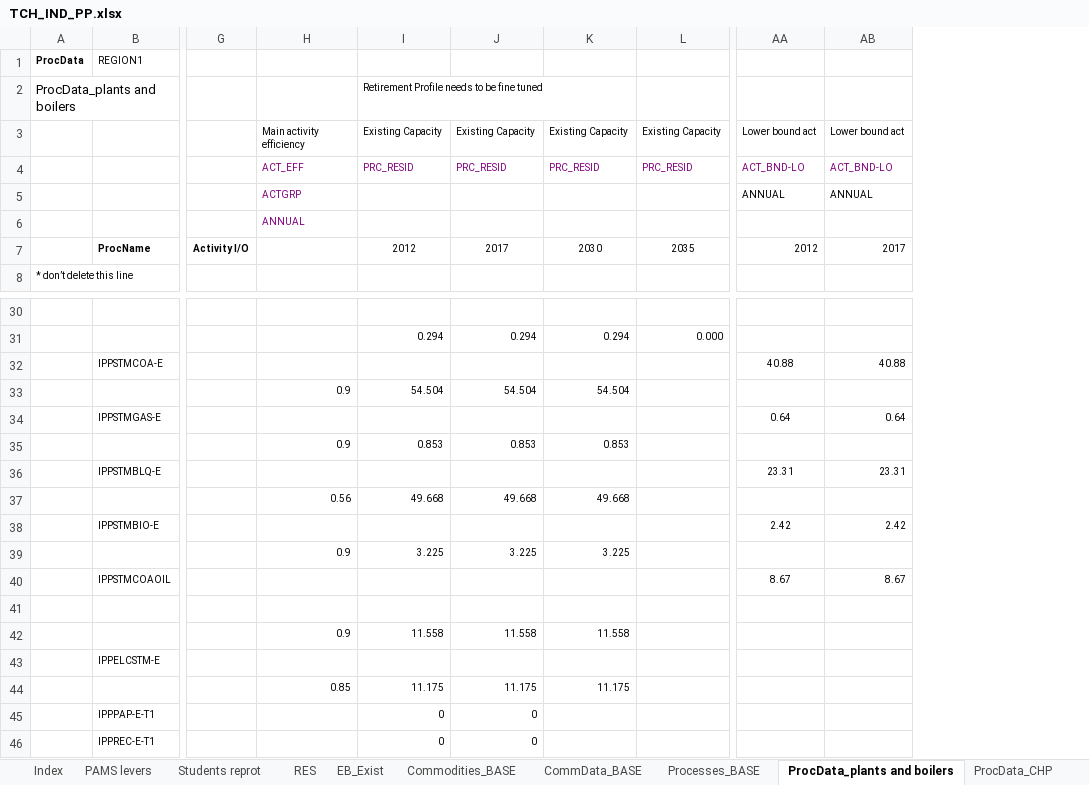
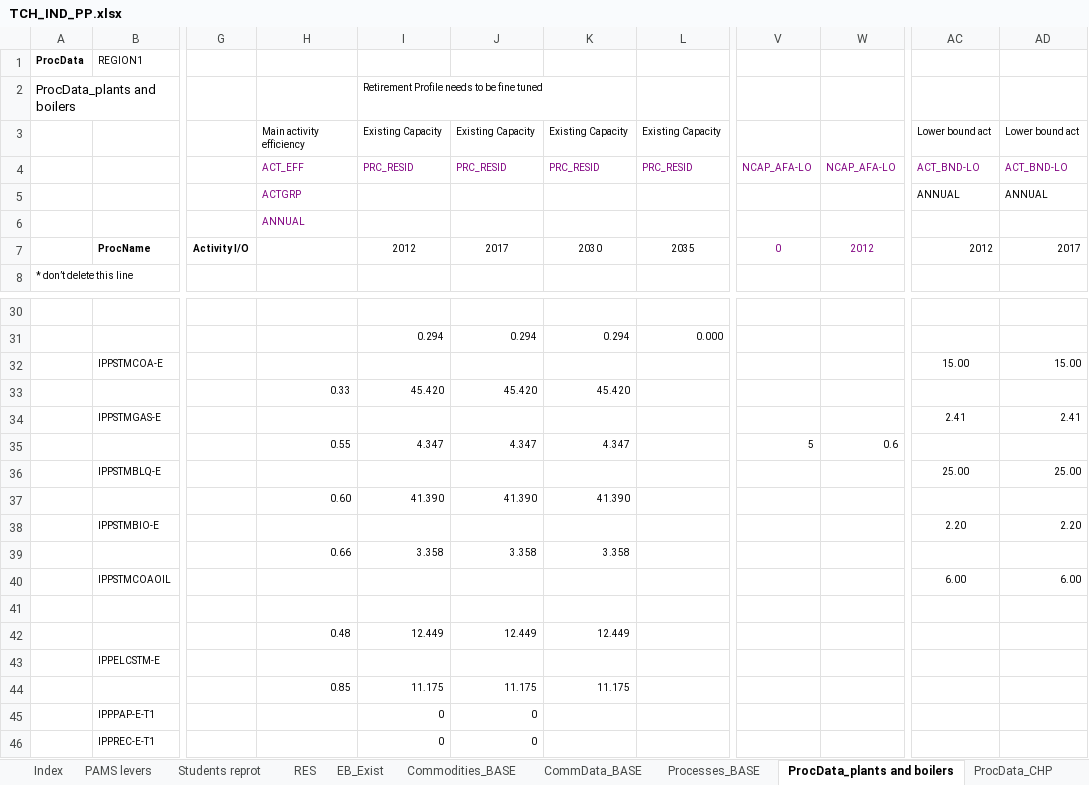
Before and after one commit to brunomerven/SATIMGE, an Excel workbook: SATIM/DataSpreadsheets/TCH_IND/TCH_IND_PP.xlsx, sheet ProcData_plants and boilers, drawn as a sheet; only a part is shown, gaps mark what is left out; values as stored, in another font and other column widths than the file's, no borders; charts and pictures not drawn; addresses are those after the commit; the diff covers the shown part only; the diff names each change by its address in the sheet, - before the commit and + after, or states it on an @@ line.

```diff
--- a/SATIM/DataSpreadsheets/TCH_IND/TCH_IND_PP.xlsx (sheet ProcData_plants and boilers)
+++ b/SATIM/DataSpreadsheets/TCH_IND/TCH_IND_PP.xlsx (sheet ProcData_plants and boilers)
+column V, rows 4-7: NCAP_AFA-LO |  |  | 0; row 35: 5
+column W, rows 4-7: NCAP_AFA-LO |  |  | 2012; row 35: 0.6
-AC32: 40.88
+AC32: 15.00
-AD32: 40.88
+AD32: 15.00
-H33: 0.9
+H33: 0.33
-I33: 54.504
+I33: 45.420
-J33: 54.504
+J33: 45.420
-K33: 54.504
+K33: 45.420
-AC34: 0.64
+AC34: 2.41
-AD34: 0.64
+AD34: 2.41
-H35: 0.9
+H35: 0.55
-I35: 0.853
+I35: 4.347
-J35: 0.853
+J35: 4.347
-K35: 0.853
+K35: 4.347
-AC36: 23.31
+AC36: 25.00
-AD36: 23.31
+AD36: 25.00
-H37: 0.56
+H37: 0.60
-I37: 49.668
+I37: 41.390
-J37: 49.668
+J37: 41.390
-K37: 49.668
+K37: 41.390
-AC38: 2.42
+AC38: 2.20
-AD38: 2.42
+AD38: 2.20
-H39: 0.9
+H39: 0.66
-I39: 3.225
+I39: 3.358
-J39: 3.225
+J39: 3.358
-K39: 3.225
+K39: 3.358
-AC40: 8.67
+AC40: 6.00
-AD40: 8.67
+AD40: 6.00
-H42: 0.9
+H42: 0.48
-I42: 11.558
+I42: 12.449
-J42: 11.558
+J42: 12.449
-K42: 11.558
+K42: 12.449
```
Also changed, not shown: 4 edited cells elsewhere in this sheet, sheet EB_Exist, sheet Worklog, formulas that keep their value, charts or pictures, SATIM/DataSpreadsheets/TCH_GRNEXP.xlsx, SATIM/DataSpreadsheets/TCH_NH3.xlsx, 29 other files.
